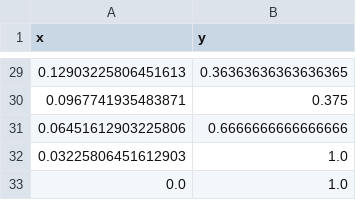
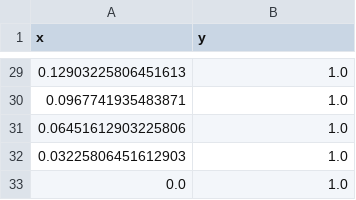
Before and after one commit to markolalovic/ml-citation-screening, a CSV file: report/data/plot1_fold4.csv, drawn as a sheet; only a part is shown, gaps mark what is left out; the diff covers the shown part only.

```diff
--- a/report/data/plot1_fold4.csv
+++ b/report/data/plot1_fold4.csv
@@ -29,4 +29,4 @@ x,y
-0.12903225806451613,0.36363636363636365
-0.0967741935483871,0.375
-0.06451612903225806,0.6666666666666666
+0.12903225806451613,1.0
+0.0967741935483871,1.0
+0.06451612903225806,1.0
 0.03225806451612903,1.0
```
Also changed, not shown: 27 edited cells elsewhere in this file, report/data/plot1_fold1.csv, report/data/plot1_fold2.csv, 50 other files.
